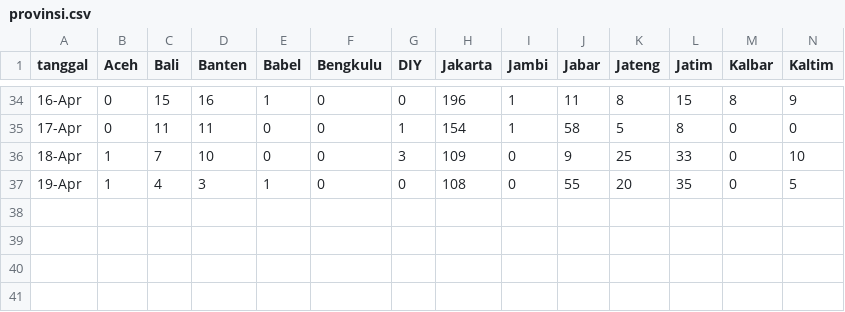
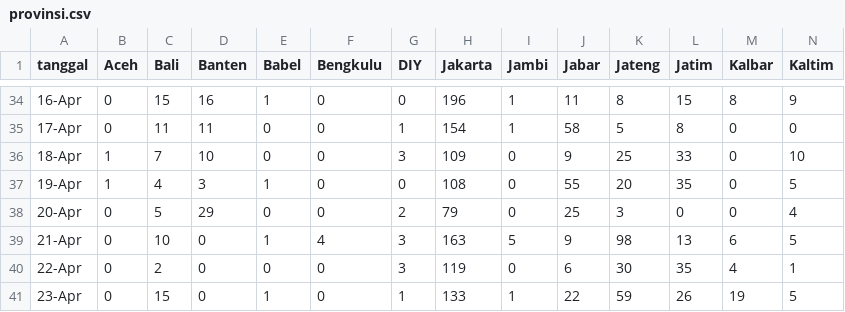
Before and after one commit to mfkasim1/covid19-gradient-tracker, a CSV file: covidtracker/data/provinsi.csv, drawn as a sheet; only a part is shown, gaps mark what is left out; rows hold the shown columns only; the diff names each change by its address in the sheet, - before the commit and + after, or states it on an @@ line.

Commit message:
Data update

```diff
--- a/covidtracker/data/provinsi.csv
+++ b/covidtracker/data/provinsi.csv
+row 38: 20-Apr | 0 | 5 | 29 | 0 | 0 | 2 | 79 | 0 | 25 | 3 | 0 | 0 | 4
+row 39: 21-Apr | 0 | 10 | 0 | 1 | 4 | 3 | 163 | 5 | 9 | 98 | 13 | 6 | 5
+row 40: 22-Apr | 0 | 2 | 0 | 0 | 0 | 3 | 119 | 0 | 6 | 30 | 35 | 4 | 1
+row 41: 23-Apr | 0 | 15 | 0 | 1 | 0 | 1 | 133 | 1 | 22 | 59 | 26 | 19 | 5
```
Also changed, not shown: covidtracker/data/indonesia.csv.
